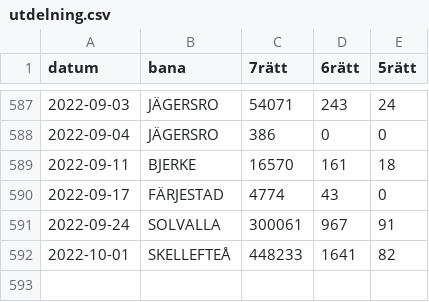
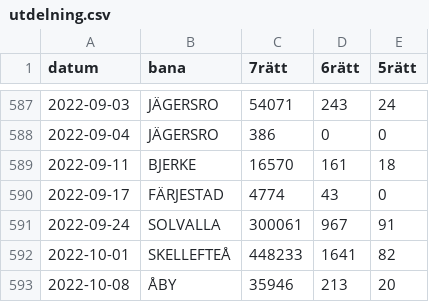
Before and after one commit to carokanns/Trav, a CSV file: spel/utdelning.csv, drawn as a sheet; only a part is shown, gaps mark what is left out.

```diff
--- a/spel/utdelning.csv
+++ b/spel/utdelning.csv
@@ -592 +592,2 @@ datum,bana,7rätt,6rätt,5rätt
 2022-10-01,SKELLEFTEÅ,448233,1641,82
+2022-10-08,ÅBY,35946,213,20
```
Also changed, not shown: spel/v75_tester/catboost_info/time_left.tsv, spel/veckans_rad0.csv, 38 other files.
